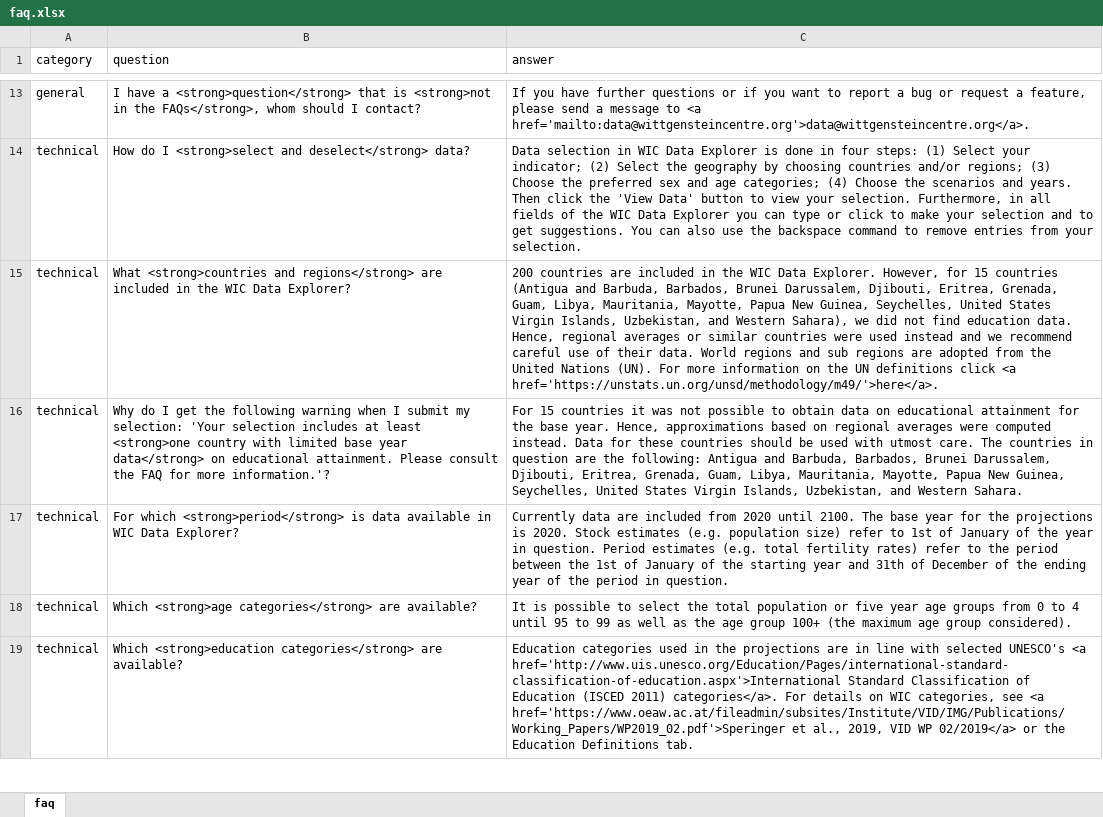
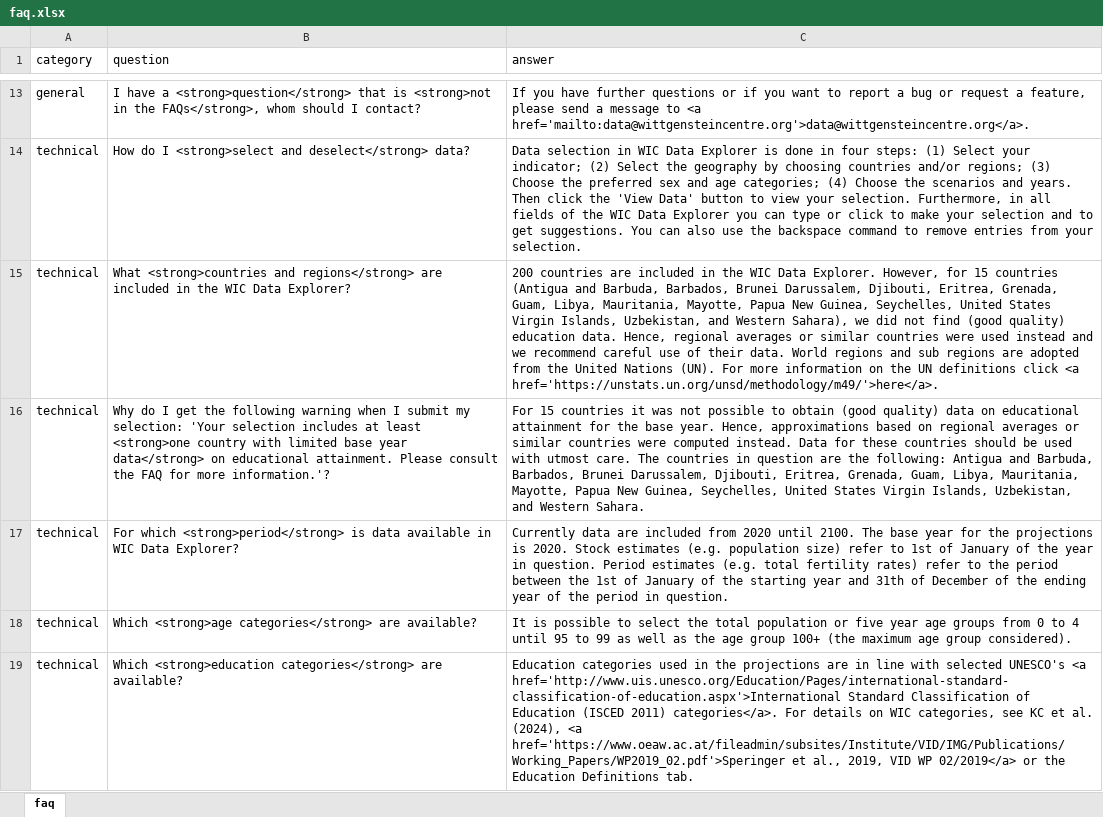
Before and after one commit to guyabel/wcde-shiny, an Excel workbook: meta/faq.xlsx, sheet faq, drawn as a sheet; only a part is shown, gaps mark what is left out; values as stored, in another font and other column widths than the file's, no borders; the diff covers the shown part only; the diff names each change by its address in the sheet, - before the commit and + after, or states it on an @@ line.

```diff
--- a/meta/faq.xlsx (sheet faq)
+++ b/meta/faq.xlsx (sheet faq)
-C15 (answer): …not find education data.…
+C15 (answer): …not find (good quality) education data.…
-C16 (answer): …to obtain data on educational attainment for the base year. Hence, approximations based on regional averages were computed…
+C16 (answer): …to obtain (good quality) data on educational attainment for the base year. Hence, approximations based on regional averages or similar countries were computed…
-C19 (answer): …categories, see <a href='https://www.oeaw.ac.at/fileadmin/subsites/Institute/VID/IMG/Publications/Working_Papers/WP2019_02.pdf'>Speringer…
+C19 (answer): …categories, see KC et al. (2024), <a href='https://www.oeaw.ac.at/fileadmin/subsites/Institute/VID/IMG/Publications/Working_Papers/WP2019_02.pdf'>Speringer…
```
Also changed, not shown: 3 removed rows and 3 edited cells elsewhere in this sheet, 6 other files.
